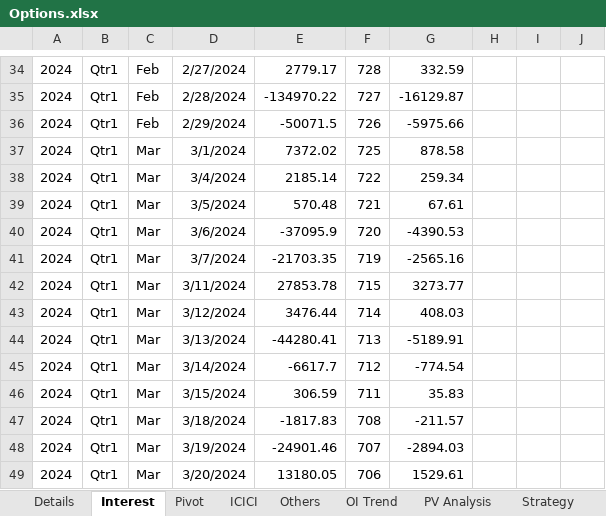
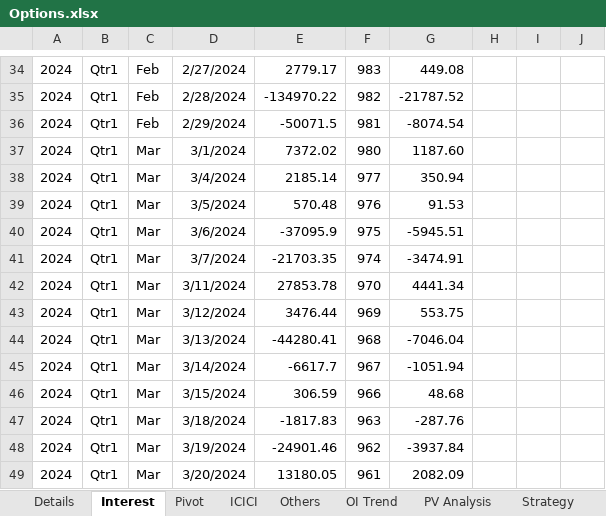
Before and after one commit to Vasanth101742/VasanthRepos2, an Excel workbook: PERSONAL/Stocks/MyResearch/Options.xlsx, sheet Interest, drawn as a sheet; only a part is shown, gaps mark what is left out; values as stored, in another font and other column widths than the file's, no borders; the diff covers the shown part only; the diff names each change by its address in the sheet, - before the commit and + after, or states it on an @@ line.

```diff
--- a/PERSONAL/Stocks/MyResearch/Options.xlsx (sheet Interest)
+++ b/PERSONAL/Stocks/MyResearch/Options.xlsx (sheet Interest)
-F34: 728
+F34: 983
-G34: 332.59
+G34: 449.08
-F35: 727
+F35: 982
-G35: -16129.87
+G35: -21787.52
-F36: 726
+F36: 981
-G36: -5975.66
+G36: -8074.54
-F37: 725
+F37: 980
-G37: 878.58
+G37: 1187.60
-F38: 722
+F38: 977
-G38: 259.34
+G38: 350.94
-F39: 721
+F39: 976
-G39: 67.61
+G39: 91.53
-F40: 720
+F40: 975
-G40: -4390.53
+G40: -5945.51
-F41: 719
+F41: 974
-G41: -2565.16
+G41: -3474.91
-F42: 715
+F42: 970
-G42: 3273.77
+G42: 4441.34
-F43: 714
+F43: 969
-G43: 408.03
+G43: 553.75
-F44: 713
+F44: 968
-G44: -5189.91
+G44: -7046.04
-F45: 712
+F45: 967
-G45: -774.54
+G45: -1051.94
-F46: 711
+F46: 966
-G46: 35.83
+G46: 48.68
-F47: 708
+F47: 963
-G47: -211.57
+G47: -287.76
-F48: 707
+F48: 962
-G48: -2894.03
+G48: -3937.84
-F49: 706
+F49: 961
-G49: 1529.61
+G49: 2082.09
```
Also changed, not shown: 432 edited cells and cell formats elsewhere in this sheet, sheet Details, PERSONAL/My Actions/MyTasks.xlsx, PERSONAL/Stocks/MyResearch/OI Analysis.xlsx, 50 other files.
